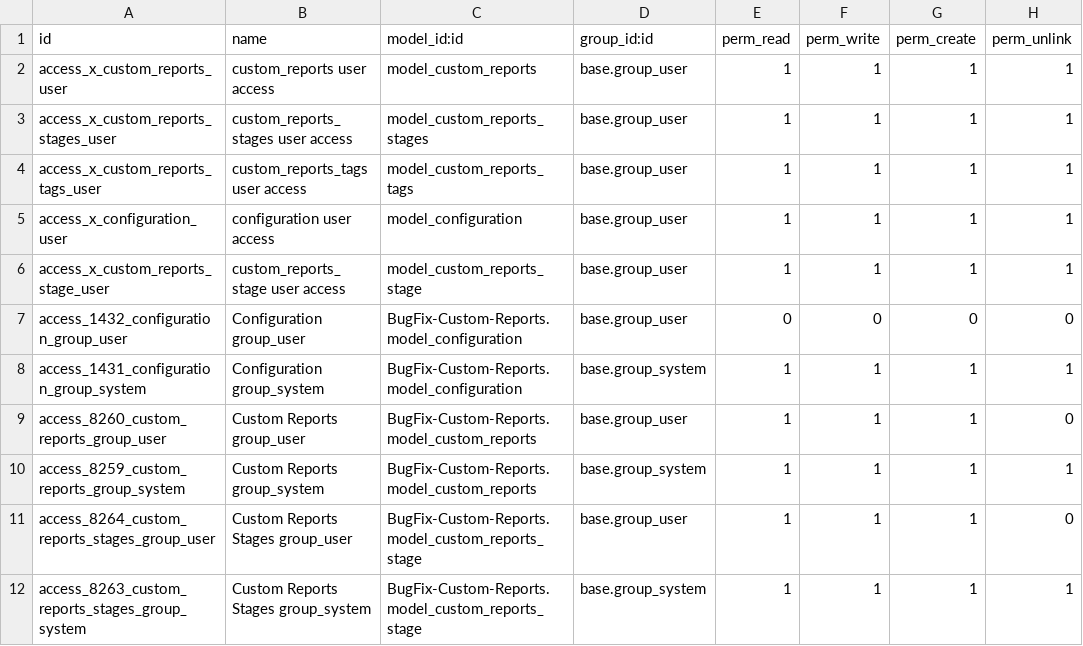
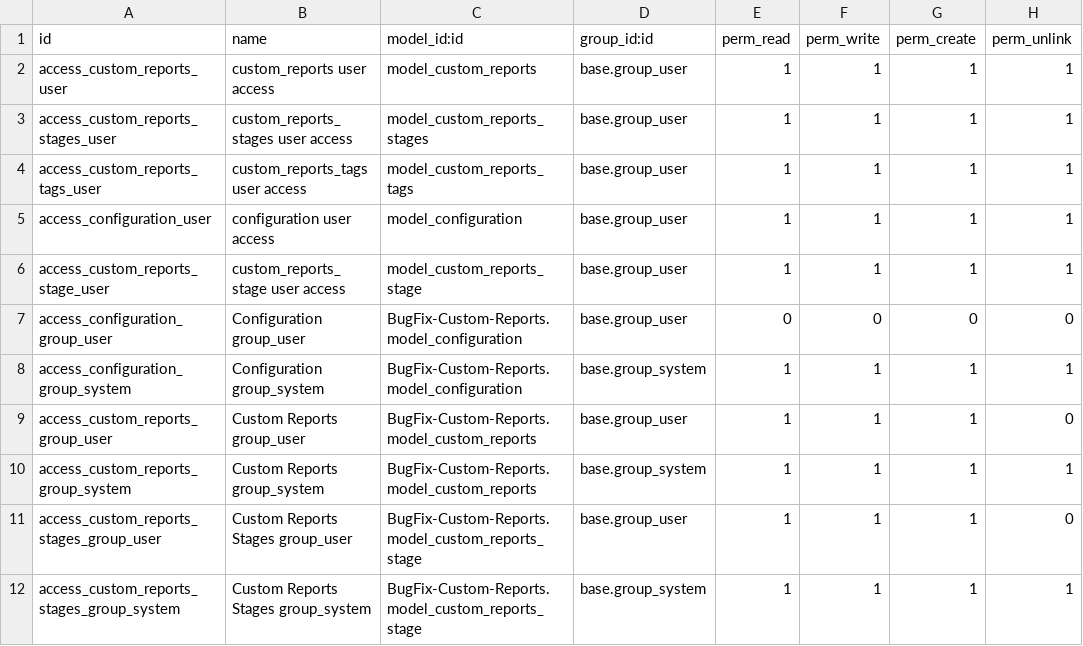
Before and after one commit to sanjayaWjinasena/BugFix-Custom-Reports, a CSV file: security/ir.model.access.csv, drawn as a sheet.

```diff
--- a/security/ir.model.access.csv
+++ b/security/ir.model.access.csv
@@ -1,12 +1,12 @@
 id,name,model_id:id,group_id:id,perm_read,perm_write,perm_create,perm_unlink
-access_x_custom_reports_user,custom_reports user access,model_custom_reports,base.group_user,1,1,1,1
-access_x_custom_reports_stages_user,custom_reports_stages user access,model_custom_reports_stages,base.group_user,1,1,1,1
-access_x_custom_reports_tags_user,custom_reports_tags user access,model_custom_reports_tags,base.group_user,1,1,1,1
-access_x_configuration_user,configuration user access,model_configuration,base.group_user,1,1,1,1
-access_x_custom_reports_stage_user,custom_reports_stage user access,model_custom_reports_stage,base.group_user,1,1,1,1
-access_1432_configuration_group_user,Configuration group_user,BugFix-Custom-Reports.model_configuration,base.group_user,0,0,0,0
-access_1431_configuration_group_system,Configuration group_system,BugFix-Custom-Reports.model_configuration,base.group_system,1,1,1,1
-access_8260_custom_reports_group_user,Custom Reports group_user,BugFix-Custom-Reports.model_custom_reports,base.group_user,1,1,1,0
-access_8259_custom_reports_group_system,Custom Reports group_system,BugFix-Custom-Reports.model_custom_reports,base.group_system,1,1,1,1
-access_8264_custom_reports_stages_group_user,Custom Reports Stages group_user,BugFix-Custom-Reports.model_custom_reports_stage,base.group_user,1,1,1,0
-access_8263_custom_reports_stages_group_system,Custom Reports Stages group_system,BugFix-Custom-Reports.model_custom_reports_stage,base.group_system,1,1,1,1
+access_custom_reports_user,custom_reports user access,model_custom_reports,base.group_user,1,1,1,1
+access_custom_reports_stages_user,custom_reports_stages user access,model_custom_reports_stages,base.group_user,1,1,1,1
+access_custom_reports_tags_user,custom_reports_tags user access,model_custom_reports_tags,base.group_user,1,1,1,1
+access_configuration_user,configuration user access,model_configuration,base.group_user,1,1,1,1
+access_custom_reports_stage_user,custom_reports_stage user access,model_custom_reports_stage,base.group_user,1,1,1,1
+access_configuration_group_user,Configuration group_user,BugFix-Custom-Reports.model_configuration,base.group_user,0,0,0,0
+access_configuration_group_system,Configuration group_system,BugFix-Custom-Reports.model_configuration,base.group_system,1,1,1,1
+access_custom_reports_group_user,Custom Reports group_user,BugFix-Custom-Reports.model_custom_reports,base.group_user,1,1,1,0
+access_custom_reports_group_system,Custom Reports group_system,BugFix-Custom-Reports.model_custom_reports,base.group_system,1,1,1,1
+access_custom_reports_stages_group_user,Custom Reports Stages group_user,BugFix-Custom-Reports.model_custom_reports_stage,base.group_user,1,1,1,0
+access_custom_reports_stages_group_system,Custom Reports Stages group_system,BugFix-Custom-Reports.model_custom_reports_stage,base.group_system,1,1,1,1
```
Also changed, not shown: 9 other files.
